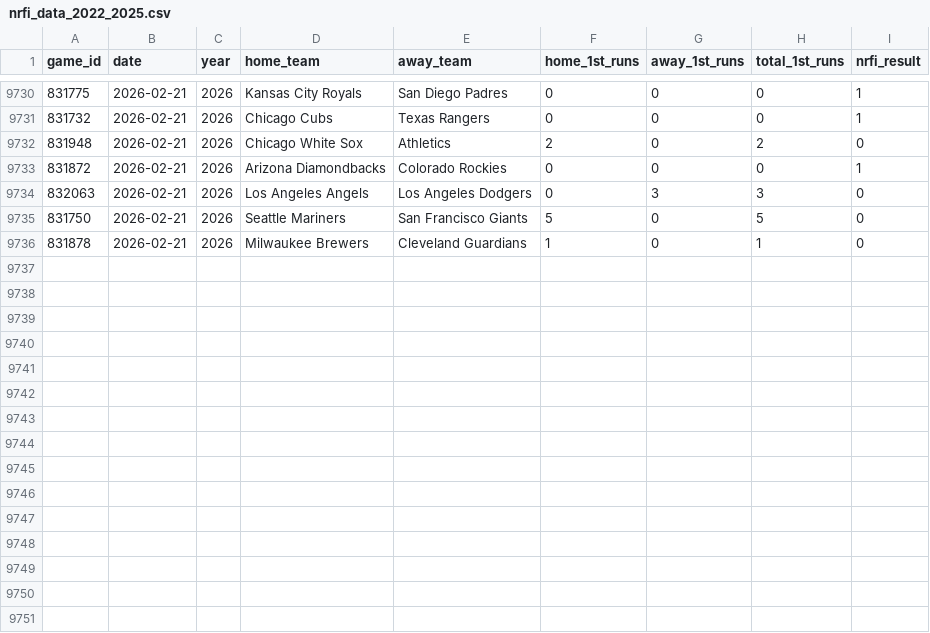
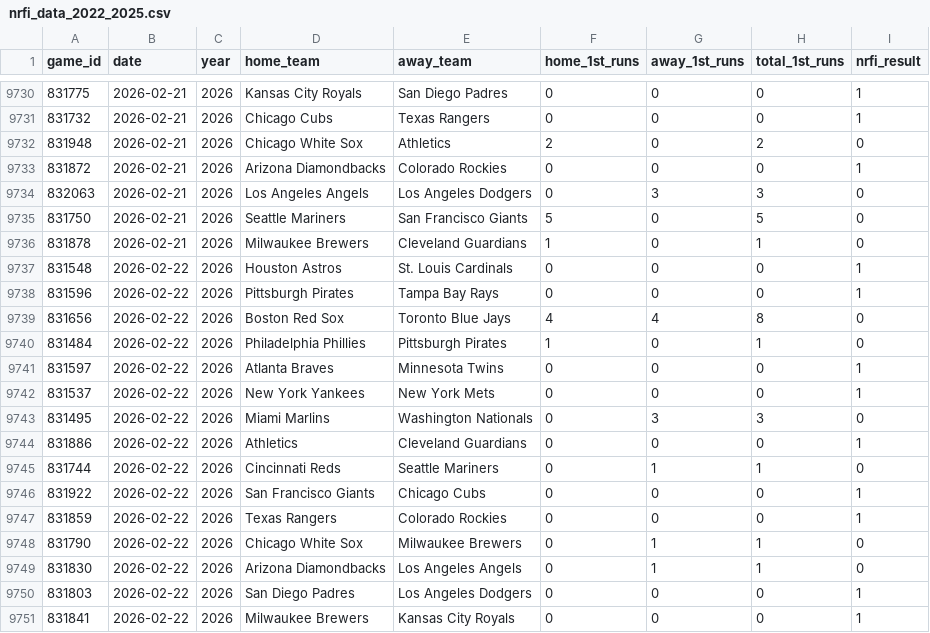
Before and after one commit to yasuuucchi/-moneyball_dojo, a CSV file: data/nrfi_data_2022_2025.csv, drawn as a sheet; only a part is shown, gaps mark what is left out.

Commit message:
auto: Update historical data [skip ci]

```diff
--- a/data/nrfi_data_2022_2025.csv
+++ b/data/nrfi_data_2022_2025.csv
@@ -9736 +9736,16 @@ game_id,date,year,home_team,away_team,home_1st_runs,away_1st_runs,total_1st_runs
 831878,2026-02-21,2026,Milwaukee Brewers,Cleveland Guardians,1,0,1,0
+831548,2026-02-22,2026,Houston Astros,St. Louis Cardinals,0,0,0,1
+831596,2026-02-22,2026,Pittsburgh Pirates,Tampa Bay Rays,0,0,0,1
+831656,2026-02-22,2026,Boston Red Sox,Toronto Blue Jays,4,4,8,0
+831484,2026-02-22,2026,Philadelphia Phillies,Pittsburgh Pirates,1,0,1,0
+831597,2026-02-22,2026,Atlanta Braves,Minnesota Twins,0,0,0,1
+831537,2026-02-22,2026,New York Yankees,New York Mets,0,0,0,1
+831495,2026-02-22,2026,Miami Marlins,Washington Nationals,0,3,3,0
+831886,2026-02-22,2026,Athletics,Cleveland Guardians,0,0,0,1
+831744,2026-02-22,2026,Cincinnati Reds,Seattle Mariners,0,1,1,0
+831922,2026-02-22,2026,San Francisco Giants,Chicago Cubs,0,0,0,1
+831859,2026-02-22,2026,Texas Rangers,Colorado Rockies,0,0,0,1
+831790,2026-02-22,2026,Chicago White Sox,Milwaukee Brewers,0,1,1,0
+831830,2026-02-22,2026,Arizona Diamondbacks,Los Angeles Angels,0,1,1,0
+831803,2026-02-22,2026,San Diego Padres,Los Angeles Dodgers,0,0,0,1
+831841,2026-02-22,2026,Milwaukee Brewers,Kansas City Royals,0,0,0,1
```
Also changed, not shown: 1 other file.
